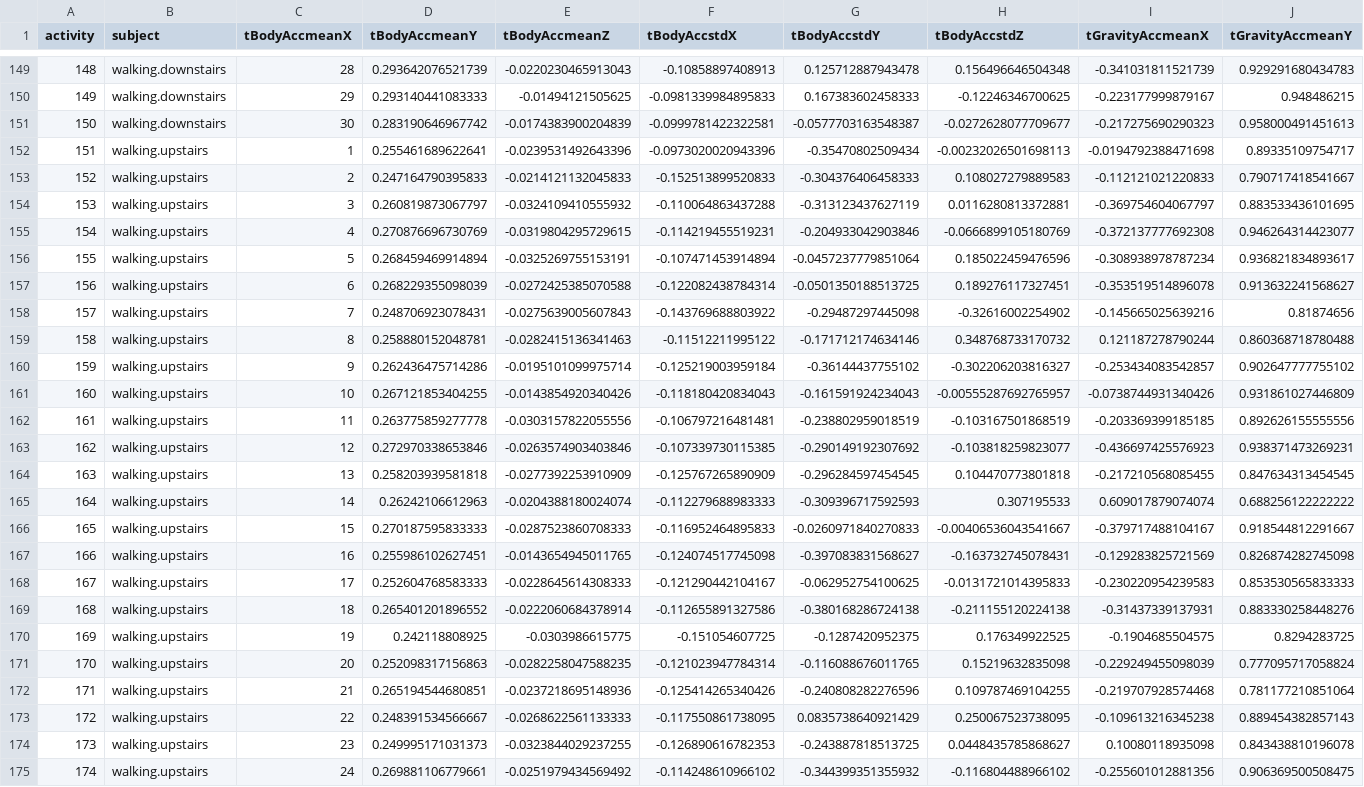
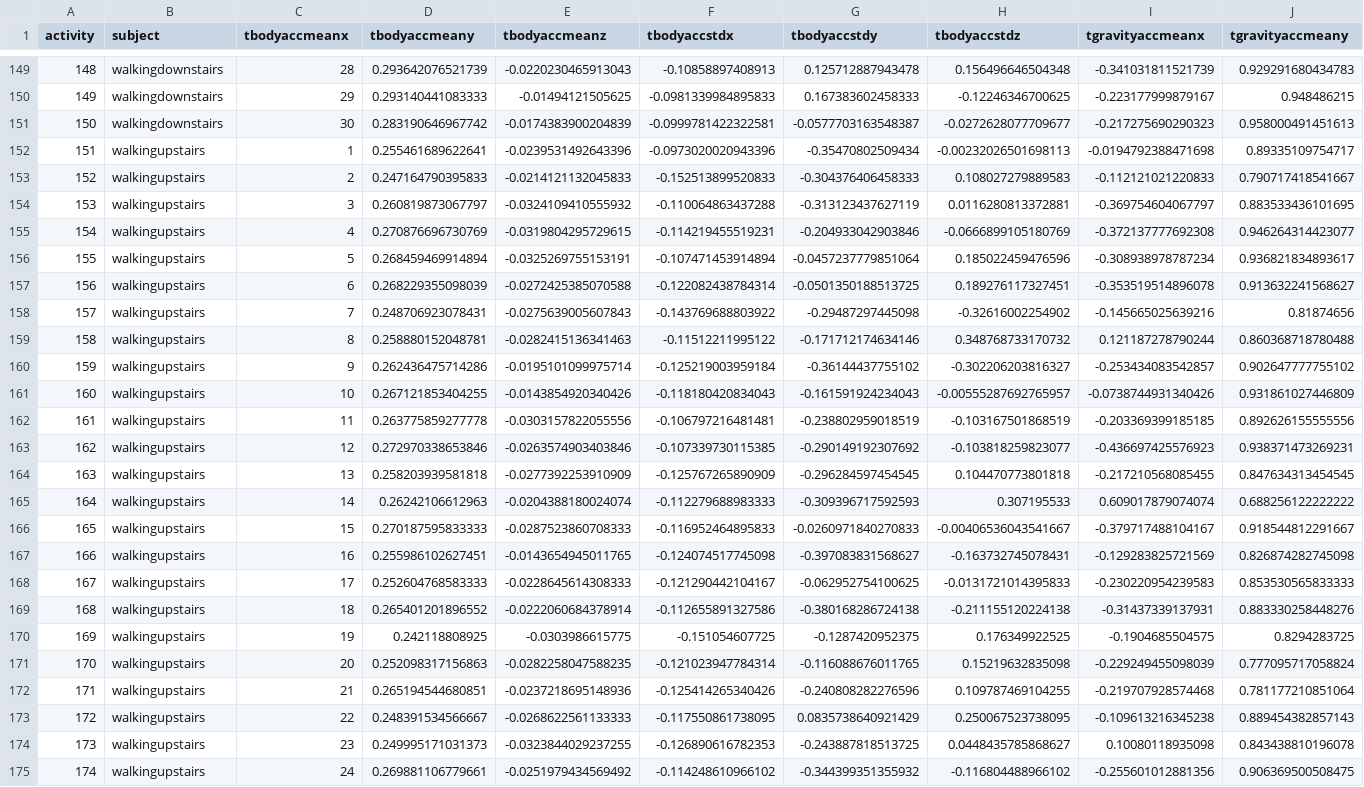
Before and after one commit to AlexKitov/datasciencecoursera, a CSV file: Getting and Cleanning Data Course project/tidydata.csv, drawn as a sheet; only a part is shown, gaps mark what is left out; the diff covers the shown part only; the diff names each change by its address in the sheet, - before the commit and + after, or states it on an @@ line.

```diff
--- a/Getting and Cleanning Data Course project/tidydata.csv
+++ b/Getting and Cleanning Data Course project/tidydata.csv
-C1: tBodyAccmeanX
+C1: tbodyaccmeanx
-D1: tBodyAccmeanY
+D1: tbodyaccmeany
-E1: tBodyAccmeanZ
+E1: tbodyaccmeanz
-F1: tBodyAccstdX
+F1: tbodyaccstdx
-G1: tBodyAccstdY
+G1: tbodyaccstdy
-H1: tBodyAccstdZ
+H1: tbodyaccstdz
-I1: tGravityAccmeanX
+I1: tgravityaccmeanx
-J1: tGravityAccmeanY
+J1: tgravityaccmeany
-B149:B151 (subject): walking.downstairs
+B149:B151 (subject): walkingdownstairs
-B152:B175 (subject): walking.upstairs
+B152:B175 (subject): walkingupstairs
```
Also changed, not shown: 111 edited cells elsewhere in this file, 5 other files.
